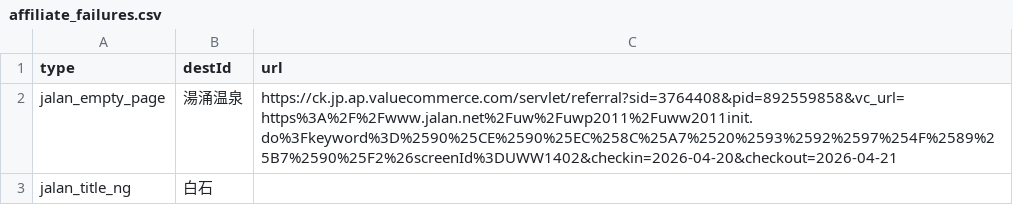
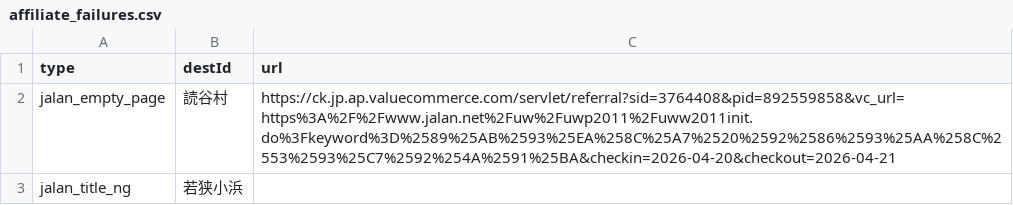
Before and after one commit to mori-bear/dokoiko, a CSV file: affiliate_failures.csv, drawn as a sheet.

```diff
--- a/affiliate_failures.csv
+++ b/affiliate_failures.csv
@@ -1,3 +1,3 @@
 type,destId,url
-jalan_empty_page,湯涌温泉,https://ck.jp.ap.valuecommerce.com/servlet/referral?sid=3764408&pid=892559858&vc_url=https%3A%2F%2Fwww.jalan.net%2Fuw%2Fuwp2011%2Fuww2011init.do%3Fkeyword%3D%2590%25CE%2590%25EC%258C%25A7%2520%2593%2592%2597%254F%2589%25B7%2590%25F2%26screenId%3DUWW1402&checkin=2026-04-20&checkout=2026-04-21
-jalan_title_ng,白石,
+jalan_empty_page,読谷村,https://ck.jp.ap.valuecommerce.com/servlet/referral?sid=3764408&pid=892559858&vc_url=https%3A%2F%2Fwww.jalan.net%2Fuw%2Fuwp2011%2Fuww2011init.do%3Fkeyword%3D%2589%25AB%2593%25EA%258C%25A7%2520%2592%2586%2593%25AA%258C%2553%2593%25C7%2592%254A%2591%25BA&checkin=2026-04-20&checkout=2026-04-21
+jalan_title_ng,若狭小浜,
```
Also changed, not shown: 2 other files.
